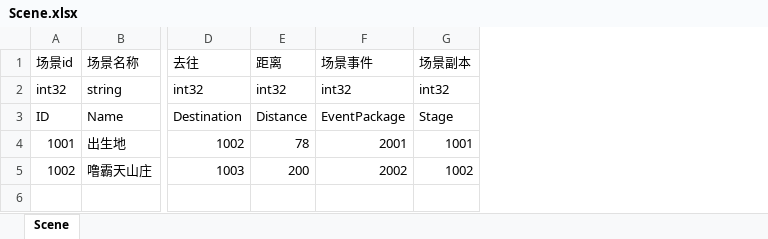
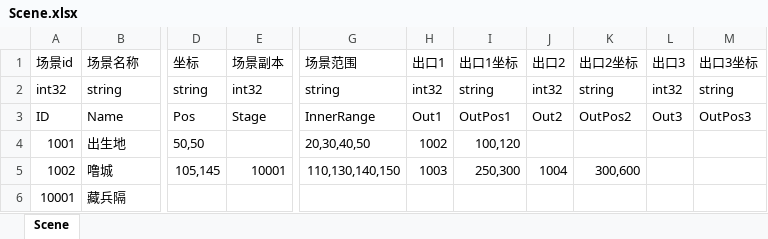
Before and after one commit to JudyPhy/lulu_Survive, an Excel workbook: Config/Scene.xlsx, sheet Scene, drawn as a sheet; only a part is shown, gaps mark what is left out; values as stored, in another font and other column widths than the file's, no borders; removed rows and columns are numbered as before the commit, all else as after; rows hold the shown columns only; the diff covers the shown part only; the diff names each change by its address in the sheet, - before the commit and + after, or states it on an @@ line.

```diff
--- a/Config/Scene.xlsx (sheet Scene)
+++ b/Config/Scene.xlsx (sheet Scene)
-column D (去往), rows 2-5: int32 | Destination | 1002 | 1003
-column E (距离), rows 2-5: int32 | Distance | 78 | 200
-column F (场景事件), rows 2-5: int32 | EventPackage | 2001 | 2002
+column D (坐标), rows 2-5: string | Pos | 50,50 | 105,145
+column G (场景范围), rows 2-5: string | InnerRange | 20,30,40,50 | 110,130,140,150
+column H (出口1), rows 2-5: int32 | Out1 | 1002 | 1003
+column I (出口1坐标), rows 2-5: string | OutPos1 | 100,120 | 250,300
+column J (出口2), rows 2-5: int32 | Out2 |  | 1004
+column K (出口2坐标), rows 2-5: string | OutPos2 |  | 300,600
+column L (出口3), rows 2-3: int32 | Out3
+column M (出口3坐标), rows 2-3: string | OutPos3
-E4 (场景副本): 1001
+E4 (场景副本): (empty)
-B5 (场景名称): 噜霸天山庄
+B5 (场景名称): 噜城
-E5 (场景副本): 1002
+E5 (场景副本): 10001
+row 6: 10001 | 藏兵隔
```
Also changed, not shown: 1 edited cell elsewhere in this sheet, Config/Drop.xlsx, Config/Event.xlsx, 25 other files.
